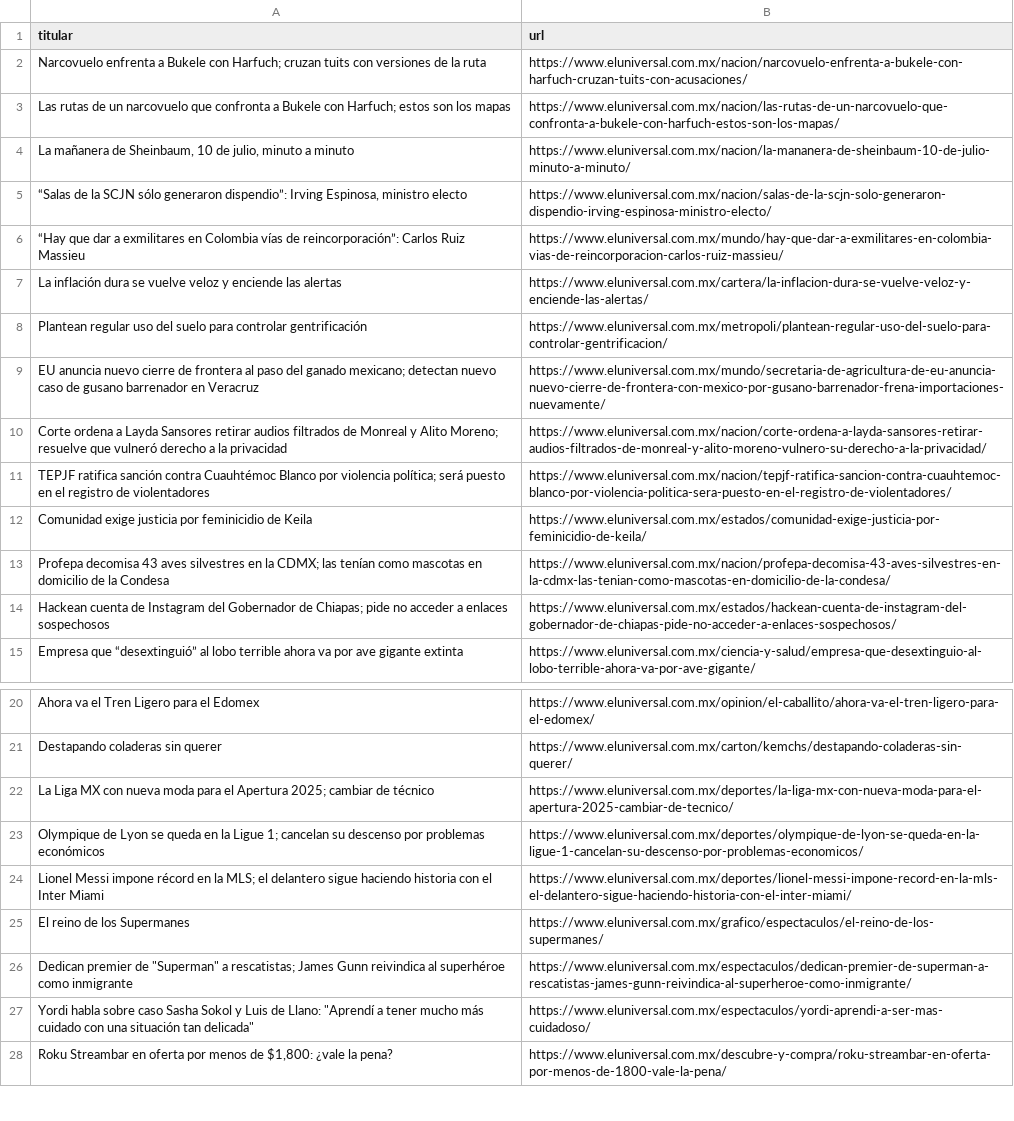
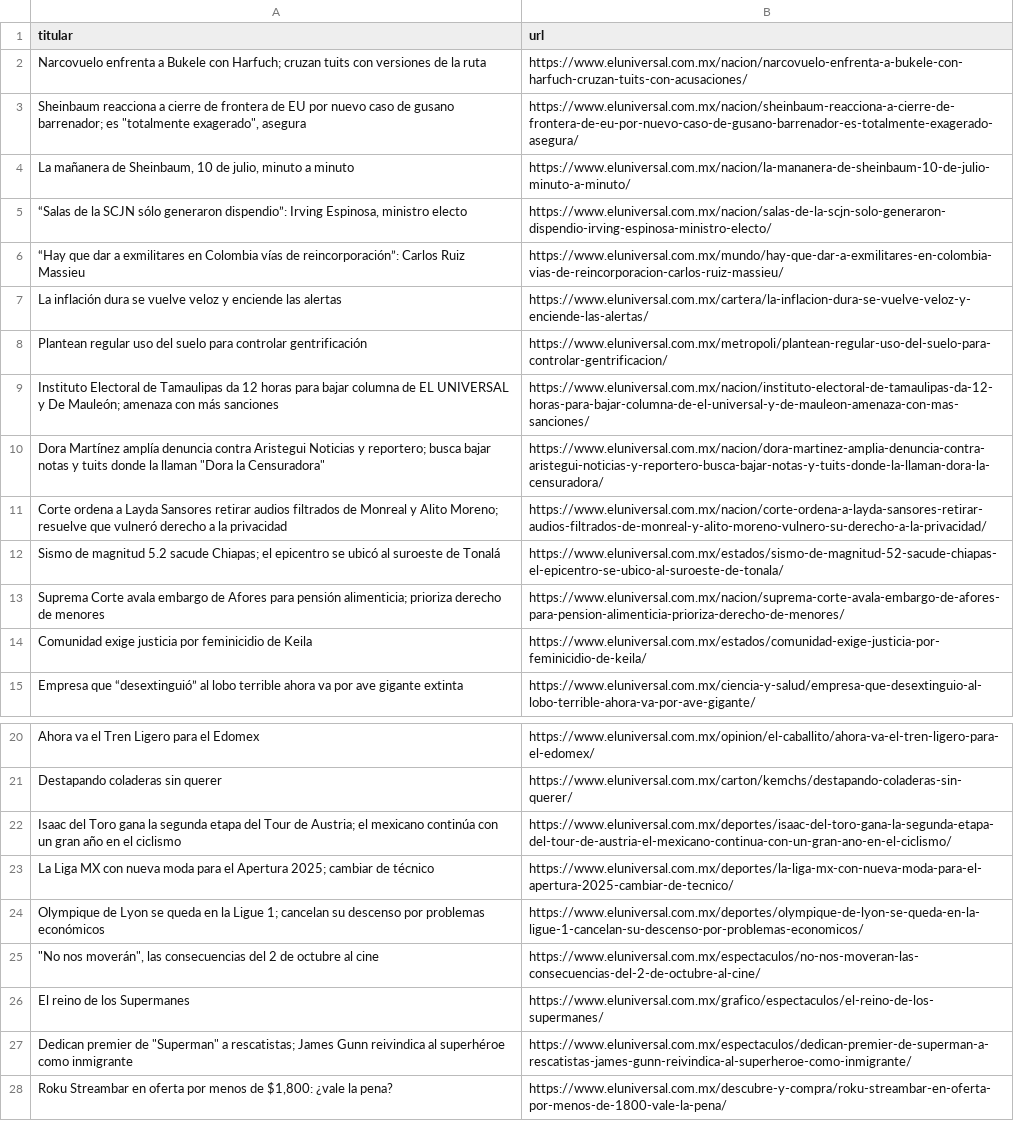
Before and after one commit to UlisesToledoH/Python, a CSV file: Scraper de Noticias/titulares.csv, drawn as a sheet; only a part is shown, gaps mark what is left out.

Commit message:
Scraper v2

```diff
--- a/Scraper de Noticias/titulares.csv
+++ b/Scraper de Noticias/titulares.csv
@@ -2,3 +2,3 @@
 Narcovuelo enfrenta a Bukele con Harfuch; cruzan tuits con versiones de la ruta,https://www.eluniversal.com.mx/nacion/narcovuelo-enfrenta-a-bukele-con-harfuch-cruzan-tuits-con-acusaciones/
-Las rutas de un narcovuelo que confronta a Bukele con Harfuch; estos son los mapas,https://www.eluniversal.com.mx/nacion/las-rutas-de-un-narcovuelo-que-confronta-a-bukele-con-harfuch-estos-son-los-mapas/
+"Sheinbaum reacciona a cierre de frontera de EU por nuevo caso de gusano barrenador; es ""totalmente exagerado"", asegura",https://www.eluniversal.com.mx/nacion/sheinbaum-reacciona-a-cierre-de-frontera-de-eu-por-nuevo-caso-de-gusano-barrenador-es-totalmente-exagerado-asegura/
 "La mañanera de Sheinbaum, 10 de julio, minuto a minuto",https://www.eluniversal.com.mx/nacion/la-mananera-de-sheinbaum-10-de-julio-minuto-a-minuto/
@@ -8,8 +8,8 @@ La inflación dura se vuelve veloz y enciende las alertas,https://www.eluniversa
 Plantean regular uso del suelo para controlar gentrificación,https://www.eluniversal.com.mx/metropoli/plantean-regular-uso-del-suelo-para-controlar-gentrificacion/
-EU anuncia nuevo cierre de frontera al paso del ganado mexicano; detectan nuevo caso de gusano barrenador en Veracruz,https://www.eluniversal.com.mx/mundo/secretaria-de-agricultura-de-eu-anuncia-nuevo-cierre-de-frontera-con-mexico-por-gusano-barrenador-frena-importaciones-nuevamente/
+Instituto Electoral de Tamaulipas da 12 horas para bajar columna de EL UNIVERSAL y De Mauleón; amenaza con más sanciones,https://www.eluniversal.com.mx/nacion/instituto-electoral-de-tamaulipas-da-12-horas-para-bajar-columna-de-el-universal-y-de-mauleon-amenaza-con-mas-sanciones/
+"Dora Martínez amplía denuncia contra Aristegui Noticias y reportero; busca bajar notas y tuits donde la llaman ""Dora la Censuradora""",https://www.eluniversal.com.mx/nacion/dora-martinez-amplia-denuncia-contra-aristegui-noticias-y-reportero-busca-bajar-notas-y-tuits-donde-la-llaman-dora-la-censuradora/
 Corte ordena a Layda Sansores retirar audios filtrados de Monreal y Alito Moreno; resuelve que vulneró derecho a la privacidad,https://www.eluniversal.com.mx/nacion/corte-ordena-a-layda-sansores-retirar-audios-filtrados-de-monreal-y-alito-moreno-vulnero-su-derecho-a-la-privacidad/
-TEPJF ratifica sanción contra Cuauhtémoc Blanco por violencia política; será puesto en el registro de violentadores,https://www.eluniversal.com.mx/nacion/tepjf-ratifica-sancion-contra-cuauhtemoc-blanco-por-violencia-politica-sera-puesto-en-el-registro-de-violentadores/
+Sismo de magnitud 5.2 sacude Chiapas; el epicentro se ubicó al suroeste de Tonalá,https://www.eluniversal.com.mx/estados/sismo-de-magnitud-52-sacude-chiapas-el-epicentro-se-ubico-al-suroeste-de-tonala/
+Suprema Corte avala embargo de Afores para pensión alimenticia; prioriza derecho de menores,https://www.eluniversal.com.mx/nacion/suprema-corte-avala-embargo-de-afores-para-pension-alimenticia-prioriza-derecho-de-menores/
 Comunidad exige justicia por feminicidio de Keila,https://www.eluniversal.com.mx/estados/comunidad-exige-justicia-por-feminicidio-de-keila/
-Profepa decomisa 43 aves silvestres en la CDMX; las tenían como mascotas en domicilio de la Condesa,https://www.eluniversal.com.mx/nacion/profepa-decomisa-43-aves-silvestres-en-la-cdmx-las-tenian-como-mascotas-en-domicilio-de-la-condesa/
-Hackean cuenta de Instagram del Gobernador de Chiapas; pide no acceder a enlaces sospechosos,https://www.eluniversal.com.mx/estados/hackean-cuenta-de-instagram-del-gobernador-de-chiapas-pide-no-acceder-a-enlaces-sospechosos/
 Empresa que “desextinguió” al lobo terrible ahora va por ave gigante extinta,https://www.eluniversal.com.mx/ciencia-y-salud/empresa-que-desextinguio-al-lobo-terrible-ahora-va-por-ave-gigante/
@@ -21,8 +21,8 @@ Ahora va el Tren Ligero para el Edomex,https://www.eluniversal.com.mx/opinion/el
 Destapando coladeras sin querer,https://www.eluniversal.com.mx/carton/kemchs/destapando-coladeras-sin-querer/
+Isaac del Toro gana la segunda etapa del Tour de Austria; el mexicano continúa con un gran año en el ciclismo,https://www.eluniversal.com.mx/deportes/isaac-del-toro-gana-la-segunda-etapa-del-tour-de-austria-el-mexicano-continua-con-un-gran-ano-en-el-ciclismo/
 La Liga MX con nueva moda para el Apertura 2025; cambiar de técnico,https://www.eluniversal.com.mx/deportes/la-liga-mx-con-nueva-moda-para-el-apertura-2025-cambiar-de-tecnico/
 Olympique de Lyon se queda en la Ligue 1; cancelan su descenso por problemas económicos,https://www.eluniversal.com.mx/deportes/olympique-de-lyon-se-queda-en-la-ligue-1-cancelan-su-descenso-por-problemas-economicos/
-Lionel Messi impone récord en la MLS; el delantero sigue haciendo historia con el Inter Miami,https://www.eluniversal.com.mx/deportes/lionel-messi-impone-record-en-la-mls-el-delantero-sigue-haciendo-historia-con-el-inter-miami/
+"""No nos moverán"", las consecuencias del 2 de octubre al cine",https://www.eluniversal.com.mx/espectaculos/no-nos-moveran-las-consecuencias-del-2-de-octubre-al-cine/
 El reino de los Supermanes,https://www.eluniversal.com.mx/grafico/espectaculos/el-reino-de-los-supermanes/
 "Dedican premier de ""Superman"" a rescatistas; James Gunn reivindica al superhéroe como inmigrante",https://www.eluniversal.com.mx/espectaculos/dedican-premier-de-superman-a-rescatistas-james-gunn-reivindica-al-superheroe-como-inmigrante/
-"Yordi habla sobre caso Sasha Sokol y Luis de Llano:  ""Aprendí a tener mucho más cuidado con una situación tan delicada""",https://www.eluniversal.com.mx/espectaculos/yordi-aprendi-a-ser-mas-cuidadoso/
 "Roku Streambar en oferta por menos de $1,800: ¿vale la pena?",https://www.eluniversal.com.mx/descubre-y-compra/roku-streambar-en-oferta-por-menos-de-1800-vale-la-pena/
```
Also changed, not shown: 2 other files.
